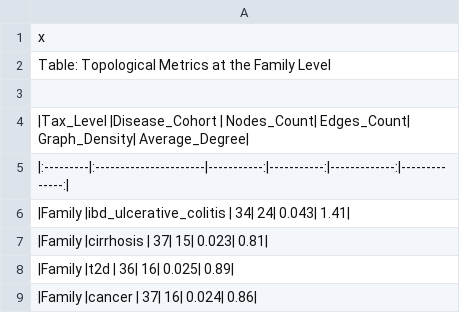
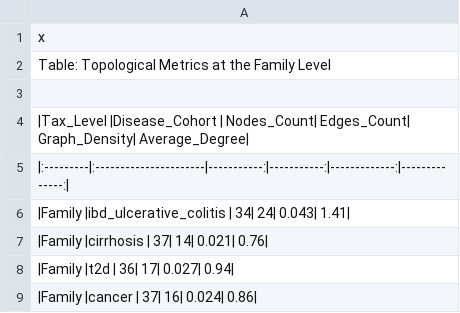
Before and after one commit to miso-m1/miso_m1_metagenomics, a CSV file: figures/Network/family_table.csv, drawn as a sheet.

```diff
--- a/figures/Network/family_table.csv
+++ b/figures/Network/family_table.csv
@@ -6,4 +6,4 @@
 "|Family    |ibd_ulcerative_colitis |          34|          24|         0.043|           1.41|"
-"|Family    |cirrhosis              |          37|          15|         0.023|           0.81|"
-"|Family    |t2d                    |          36|          16|         0.025|           0.89|"
+"|Family    |cirrhosis              |          37|          14|         0.021|           0.76|"
+"|Family    |t2d                    |          36|          17|         0.027|           0.94|"
 "|Family    |cancer                 |          37|          16|         0.024|           0.86|"
```
Also changed, not shown: figures/Network/genus_table.csv, figures/Network/phylum_table.csv, 38 other files.
